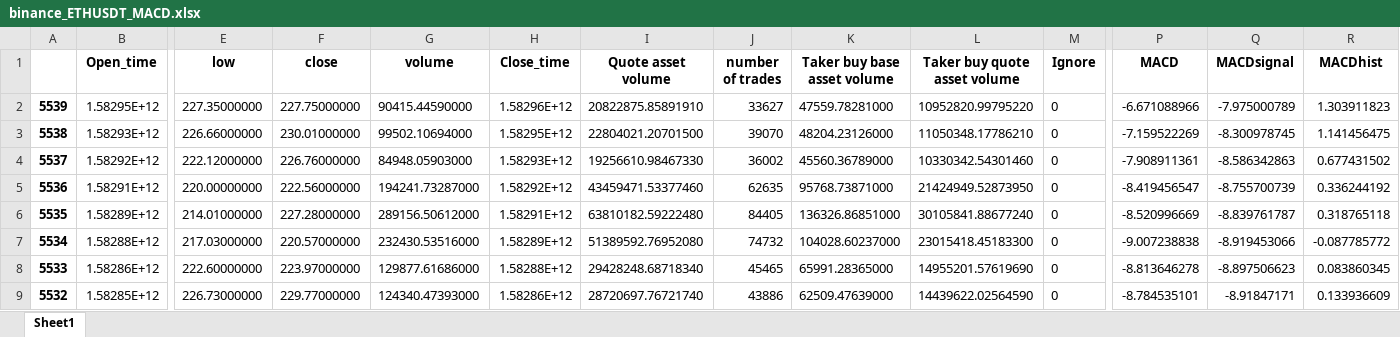
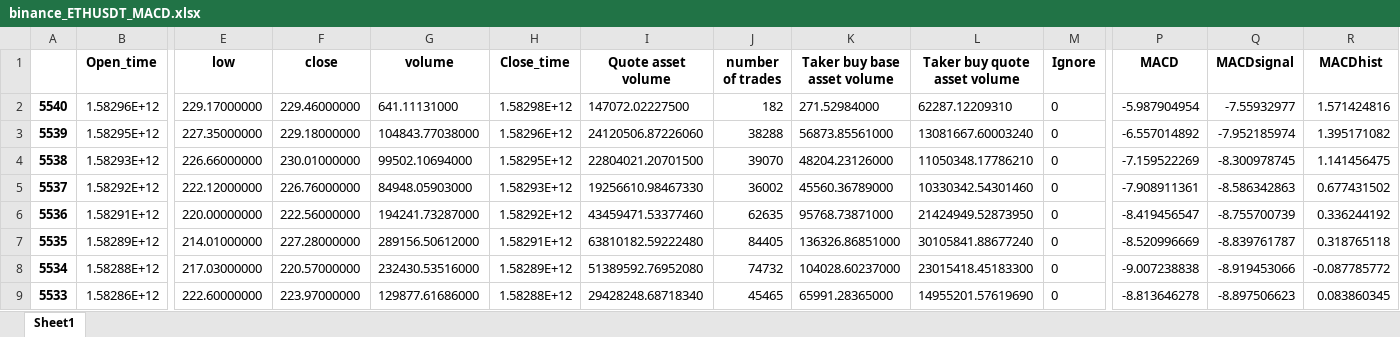
Before and after one commit to SeanHung06/BINANCE, an Excel workbook: binance_ETHUSDT_MACD.xlsx, sheet Sheet1, drawn as a sheet; only a part is shown, gaps mark what is left out; the shorter side is filled out with more unchanged rows; values as stored, in another font and other column widths than the file's, no borders; addresses are those after the commit; rows hold the shown columns only; the diff names each change by its address in the sheet, - before the commit and + after, or states it on an @@ line.

```diff
--- a/binance_ETHUSDT_MACD.xlsx (sheet Sheet1)
+++ b/binance_ETHUSDT_MACD.xlsx (sheet Sheet1)
+row 2: 5540 | 1.58296E+12 | 229.17000000 | 229.46000000 | 641.11131000 | 1.58298E+12 | 147072.02227500 | 182 | 271.52984000 | 62287.12209310 | 0 | -5.987904954 | -7.55932977 | 1.571424816
-F3 (close): 227.75000000
+F3 (close): 229.18000000
-G3 (volume): 90415.44590000
+G3 (volume): 104843.77038000
-I3 (Quote asset volume): 20822875.85891910
+I3 (Quote asset volume): 24120506.87226060
-J3 (number of trades): 33627
+J3 (number of trades): 38288
-K3 (Taker buy base asset volume): 47559.78281000
+K3 (Taker buy base asset volume): 56873.85561000
-L3 (Taker buy quote asset volume): 10952820.99795220
+L3 (Taker buy quote asset volume): 13081667.60003240
-P3 (MACD): -6.671088966
+P3 (MACD): -6.557014892
-Q3 (MACDsignal): -7.975000789
+Q3 (MACDsignal): -7.952185974
-R3 (MACDhist): 1.303911823
+R3 (MACDhist): 1.395171082
```
Also changed, not shown: MACD/binance_ETHUSDT_MACD.xlsx, binance_ETHUSDT_data.xlsx, 15 other files.
